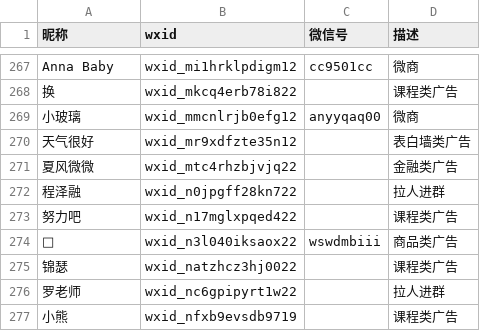
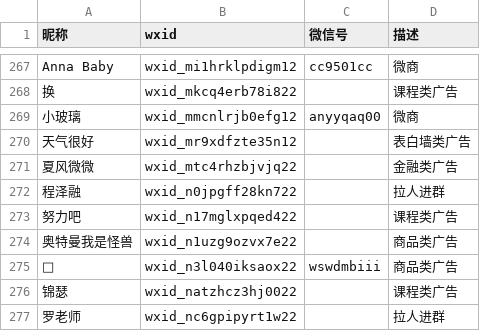
Before and after one commit to blacklisting/weixin, a CSV file: 广告.csv, drawn as a sheet; only a part is shown, gaps mark what is left out; the shorter side is filled out with more unchanged rows.

Commit message:
Update with a comment just seen.

```diff
--- a/广告.csv
+++ b/广告.csv
@@ -273,2 +273,3 @@
 "努力吧",wxid_n17mglxpqed422,,"课程类广告"
+"奥特曼我是怪兽",wxid_n1uzg9ozvx7e22,,"商品类广告"
 "🦌",wxid_n3l040iksaox22,wswdmbiii,"商品类广告"
```
